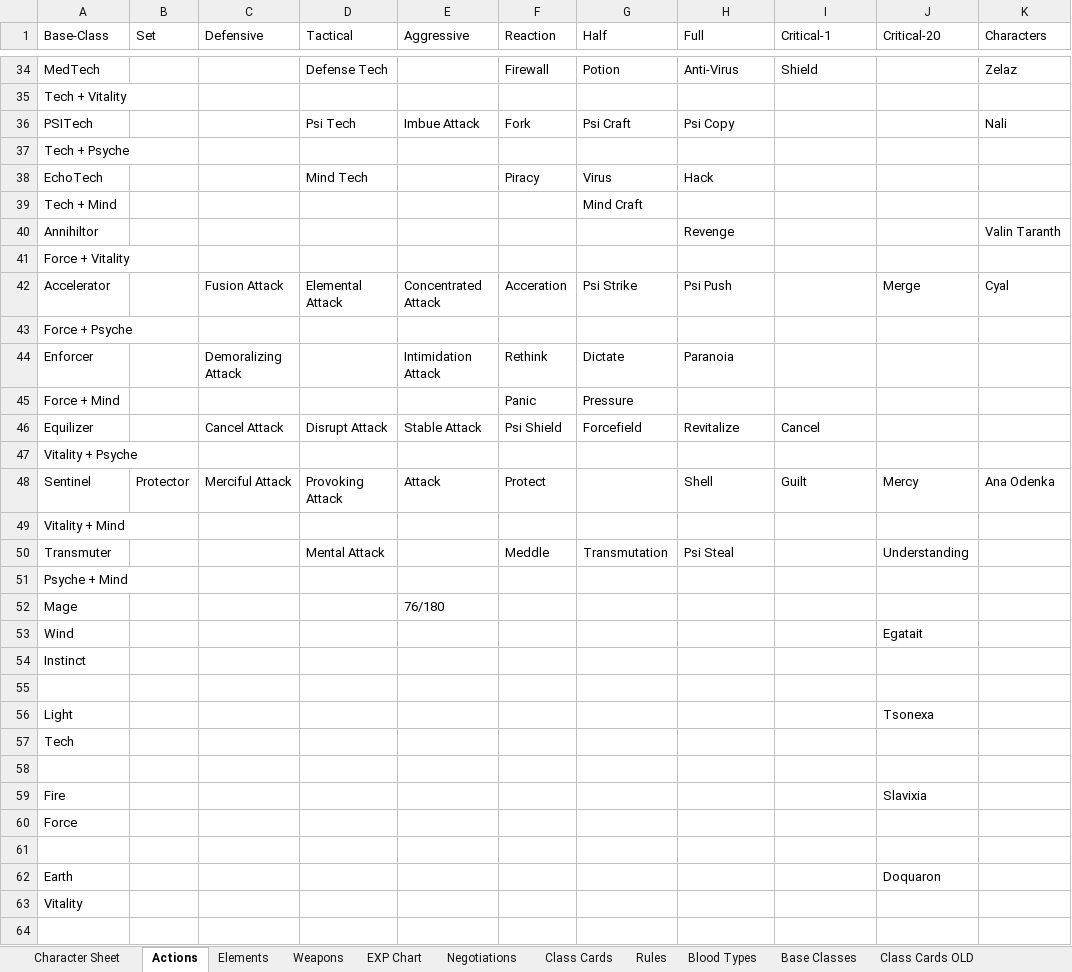
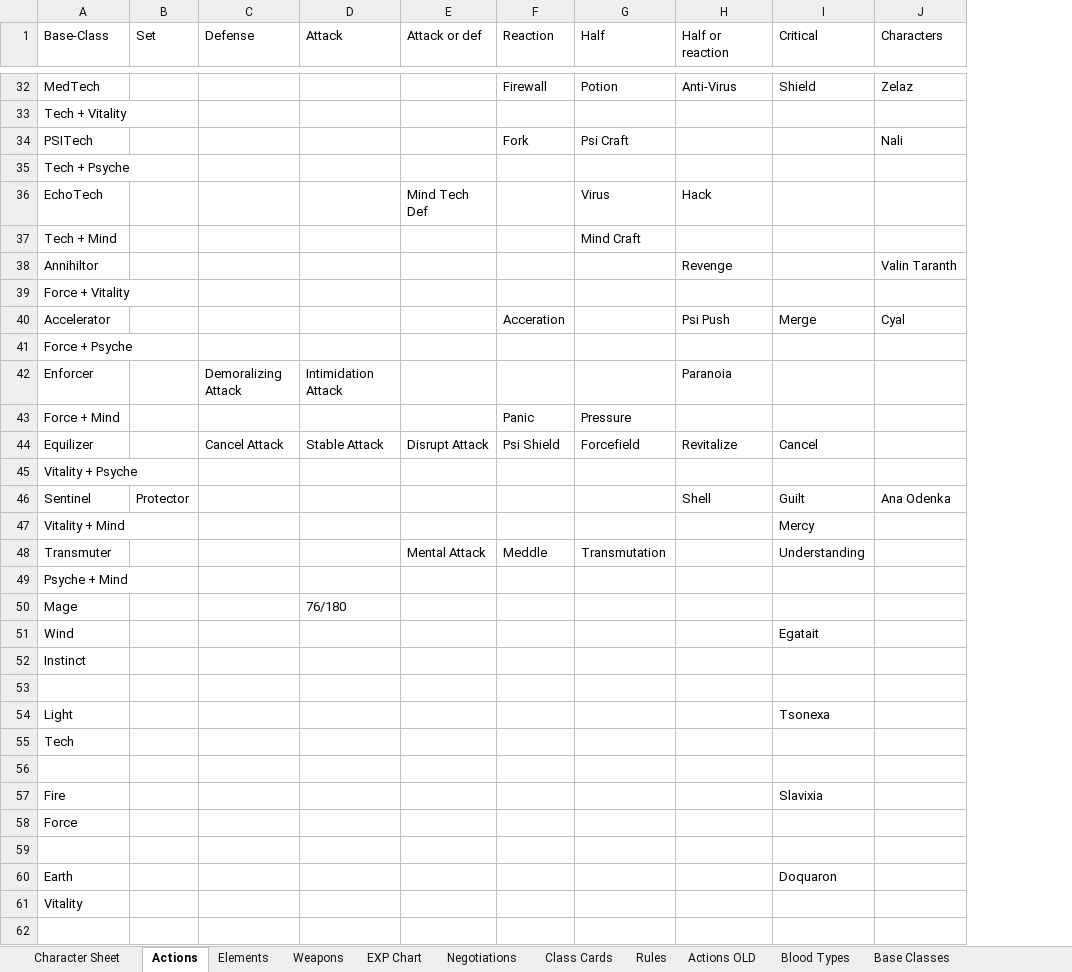
Before and after one commit to KTaratun/Xen2, an Excel workbook: Xen2.xlsx, sheet Actions, drawn as a sheet; only a part is shown, gaps mark what is left out; values as stored, in another font and other column widths than the file's, no cell formats; table styles not drawn; removed rows and columns are numbered as before the commit, all else as after; the diff covers the shown part only; the diff names each change by its address in the sheet, - before the commit and + after, or states it on an @@ line.

```diff
--- a/Xen2.xlsx (sheet Actions)
+++ b/Xen2.xlsx (sheet Actions)
+sheet tab: Actions OLD
-column D (Tactical), rows 34-50: Defense Tech |  | Psi Tech |  | Mind Tech |  |  |  | Elemental Attack |  |  |  | Disrupt Attack |  | Provoking Attack |  | Mental Attack
+column E (Attack or def), rows 36-48: Mind Tech Def |  |  |  |  |  |  |  | Disrupt Attack |  |  |  | Mental Attack
-column J (Critical-20), rows 42-62: Merge |  |  |  |  |  | Mercy |  | Understanding |  |  | Egatait |  |  | Tsonexa |  |  | Slavixia |  |  | Doquaron
-C1: Defensive
+C1: Defense
-D1: Aggressive
+D1: Attack
-H1: Full
+H1: Half or reaction
-I1: Critical-1
+I1: Critical
-D34 (Attack): Imbue Attack
+D34 (Attack): (empty)
-H34 (Half or reaction): Psi Copy
+H34 (Half or reaction): (empty)
-F36 (Reaction): Piracy
+F36 (Reaction): (empty)
-C40 (Defense): Fusion Attack
+C40 (Defense): (empty)
-D40 (Attack): Concentrated Attack
+D40 (Attack): (empty)
-G40 (Half): Psi Strike
+G40 (Half): (empty)
-I40 (Critical): (empty)
+I40 (Critical): Merge
-F42 (Reaction): Rethink
+F42 (Reaction): (empty)
-G42 (Half): Dictate
+G42 (Half): (empty)
-C46 (Defense): Merciful Attack
+C46 (Defense): (empty)
-D46 (Attack): Attack
+D46 (Attack): (empty)
-F46 (Reaction): Protect
+F46 (Reaction): (empty)
-I47 (Critical): (empty)
+I47 (Critical): Mercy
-H48 (Half or reaction): Psi Steal
+H48 (Half or reaction): (empty)
-I48 (Critical): (empty)
+I48 (Critical): Understanding
-I51 (Critical): (empty)
+I51 (Critical): Egatait
-I54 (Critical): (empty)
+I54 (Critical): Tsonexa
-I57 (Critical): (empty)
+I57 (Critical): Slavixia
-I60 (Critical): (empty)
+I60 (Critical): Doquaron
```
Also changed, not shown: 12 added rows, 12 removed rows and 84 edited cells elsewhere in this sheet, sheet Elements, cell formats, 30 other files.
